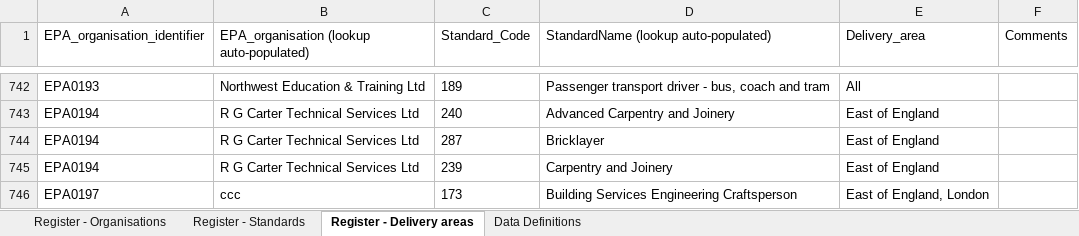
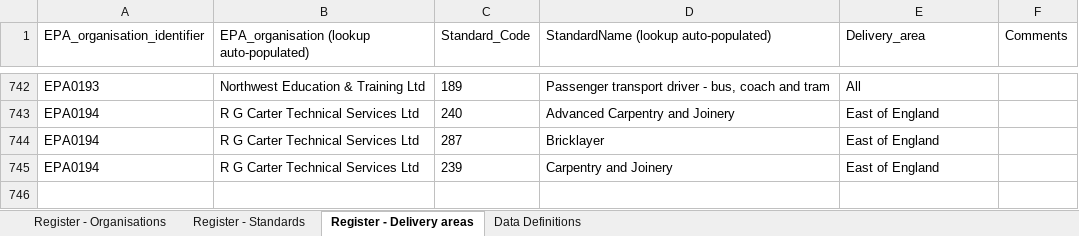
Before and after one commit to SkillsFundingAgency/das-assessor-service, an Excel workbook: src/SFA.DAS.AssessorService.Database/DataToImport/assessmentorgs.xlsx, sheet Register - Delivery areas, drawn as a sheet; only a part is shown, gaps mark what is left out; values as stored, in another font and other column widths than the file's, no borders; the diff names each change by its address in the sheet, - before the commit and + after, or states it on an @@ line.

```diff
--- a/src/SFA.DAS.AssessorService.Database/DataToImport/assessmentorgs.xlsx (sheet Register - Delivery areas)
+++ b/src/SFA.DAS.AssessorService.Database/DataToImport/assessmentorgs.xlsx (sheet Register - Delivery areas)
-row 746: EPA0197 | ccc | 173 | Building Services Engineering Craftsperson | East of England, London
```
Also changed, not shown: sheet Register - Standards, sheet Register - Organisations.
